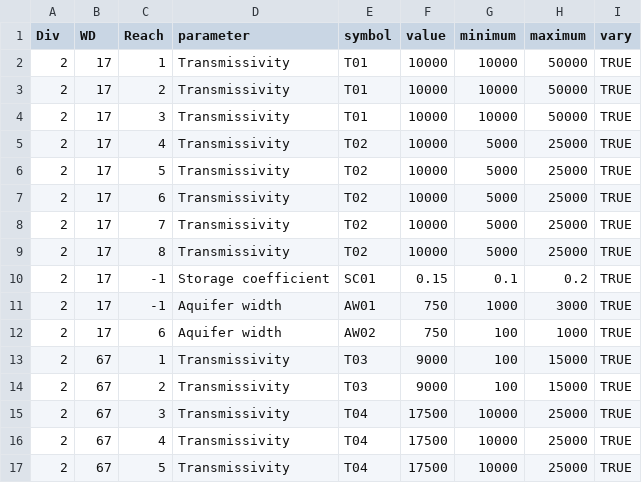
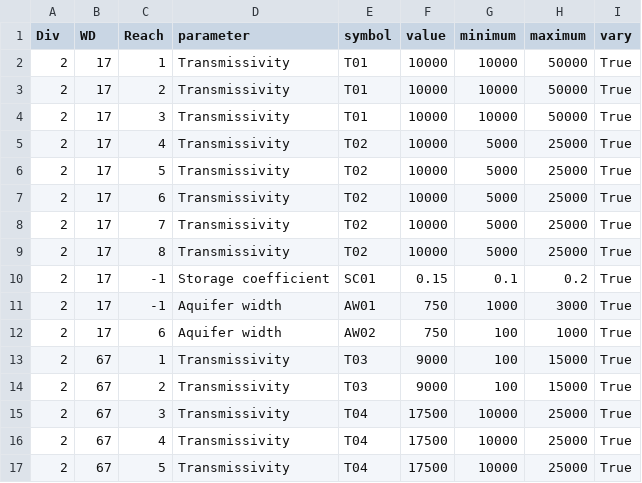
Before and after one commit to OpenCDSS/ArkDSS-Colors-of-Water, a CSV file: python/StateTL_calibration_inputdata.csv, drawn as a sheet.

```diff
--- a/python/StateTL_calibration_inputdata.csv
+++ b/python/StateTL_calibration_inputdata.csv
@@ -1,17 +1,17 @@
 Div,WD,Reach,parameter,symbol,value,minimum,maximum,vary
-2,17,1,Transmissivity,T01,10000,10000,50000,TRUE
-2,17,2,Transmissivity,T01,10000,10000,50000,TRUE
-2,17,3,Transmissivity,T01,10000,10000,50000,TRUE
-2,17,4,Transmissivity,T02,10000,5000,25000,TRUE
-2,17,5,Transmissivity,T02,10000,5000,25000,TRUE
-2,17,6,Transmissivity,T02,10000,5000,25000,TRUE
-2,17,7,Transmissivity,T02,10000,5000,25000,TRUE
-2,17,8,Transmissivity,T02,10000,5000,25000,TRUE
-2,17,-1,Storage coefficient,SC01,0.15,0.1,0.2,TRUE
-2,17,-1,Aquifer width,AW01,750,1000,3000,TRUE
-2,17,6,Aquifer width,AW02,750,100,1000,TRUE
-2,67,1,Transmissivity,T03,9000,100,15000,TRUE
-2,67,2,Transmissivity,T03,9000,100,15000,TRUE
-2,67,3,Transmissivity,T04,17500,10000,25000,TRUE
-2,67,4,Transmissivity,T04,17500,10000,25000,TRUE
-2,67,5,Transmissivity,T04,17500,10000,25000,TRUE
+2,17,1,Transmissivity,T01,10000,10000,50000,True
+2,17,2,Transmissivity,T01,10000,10000,50000,True
+2,17,3,Transmissivity,T01,10000,10000,50000,True
+2,17,4,Transmissivity,T02,10000,5000,25000,True
+2,17,5,Transmissivity,T02,10000,5000,25000,True
+2,17,6,Transmissivity,T02,10000,5000,25000,True
+2,17,7,Transmissivity,T02,10000,5000,25000,True
+2,17,8,Transmissivity,T02,10000,5000,25000,True
+2,17,-1,Storage coefficient,SC01,0.15,0.1,0.2,True
+2,17,-1,Aquifer width,AW01,750,1000,3000,True
+2,17,6,Aquifer width,AW02,750,100,1000,True
+2,67,1,Transmissivity,T03,9000,100,15000,True
+2,67,2,Transmissivity,T03,9000,100,15000,True
+2,67,3,Transmissivity,T04,17500,10000,25000,True
+2,67,4,Transmissivity,T04,17500,10000,25000,True
+2,67,5,Transmissivity,T04,17500,10000,25000,True
```
Also changed, not shown: 2 other files.
